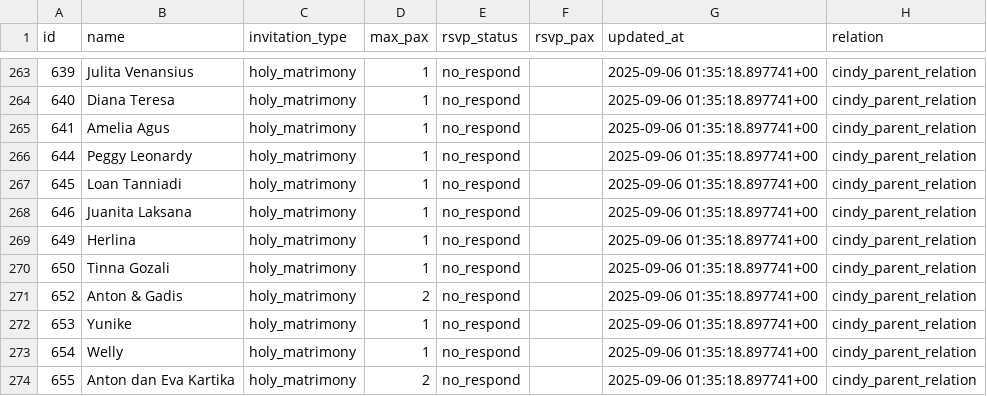
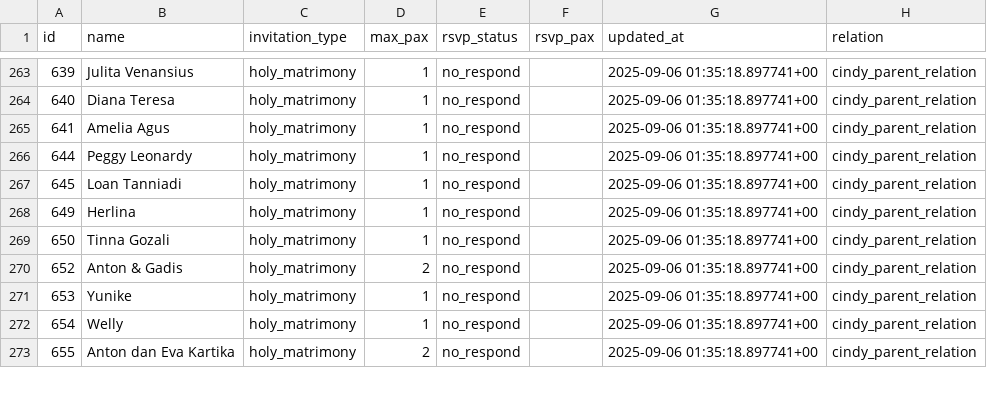
Before and after one commit to alfonski/wed-guest-helper, a CSV file: guest_rows.csv, drawn as a sheet; only a part is shown, gaps mark what is left out; the diff covers the shown part only.

```diff
--- a/guest_rows.csv
+++ b/guest_rows.csv
@@ -267,3 +267,2 @@ id,name,invitation_type,max_pax,rsvp_status,rsvp_pax,updated_at,relation
 645,"Loan Tanniadi",holy_matrimony,1,no_respond,,"2025-09-06 01:35:18.897741+00",cindy_parent_relation
-646,"Juanita Laksana",holy_matrimony,1,no_respond,,"2025-09-06 01:35:18.897741+00",cindy_parent_relation
 649,Herlina,holy_matrimony,1,no_respond,,"2025-09-06 01:35:18.897741+00",cindy_parent_relation
```
Also changed, not shown: 4 added rows and 3 removed rows elsewhere in this file.
